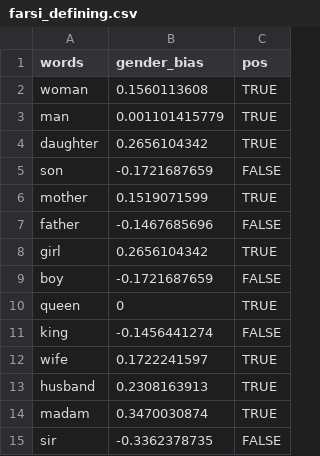
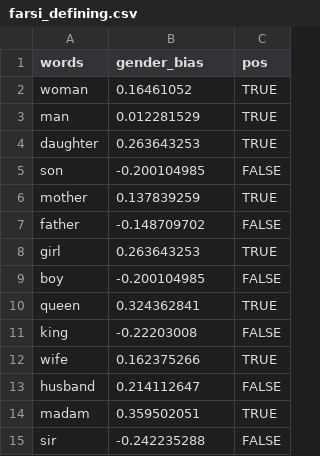
Before and after one commit to Clarkson-Accountability-Transparency/humanlanguages, a CSV file: figures/definingSetsByLanguages/farsi_defining.csv, drawn as a sheet; the diff names each change by its address in the sheet, - before the commit and + after, or states it on an @@ line.

Commit message:
Fixing problem in Farsi with queen, problem in Urdu with teacher and engineer, problem in French with one errant bar

```diff
--- a/figures/definingSetsByLanguages/farsi_defining.csv
+++ b/figures/definingSetsByLanguages/farsi_defining.csv
-B2 (gender_bias): 0.1560113608
+B2 (gender_bias): 0.16461052
-B3 (gender_bias): 0.001101415779
+B3 (gender_bias): 0.012281529
-B4 (gender_bias): 0.2656104342
+B4 (gender_bias): 0.263643253
-B5 (gender_bias): -0.1721687659
+B5 (gender_bias): -0.200104985
-B6 (gender_bias): 0.1519071599
+B6 (gender_bias): 0.137839259
-B7 (gender_bias): -0.1467685696
+B7 (gender_bias): -0.148709702
-B8 (gender_bias): 0.2656104342
+B8 (gender_bias): 0.263643253
-B9 (gender_bias): -0.1721687659
+B9 (gender_bias): -0.200104985
-B10 (gender_bias): 0
+B10 (gender_bias): 0.324362841
-B11 (gender_bias): -0.1456441274
+B11 (gender_bias): -0.22203008
-B12 (gender_bias): 0.1722241597
+B12 (gender_bias): 0.162375266
-B13 (gender_bias): 0.2308163913
+B13 (gender_bias): 0.214112647
-C13 (pos): TRUE
+C13 (pos): FALSE
-B14 (gender_bias): 0.3470030874
+B14 (gender_bias): 0.359502051
-B15 (gender_bias): -0.3362378735
+B15 (gender_bias): -0.242235288
```
Also changed, not shown: figures/professionSetsByLanguage/farsi_results.csv, figures/professionSetsByLanguage/french_even.csv, 6 other files.
